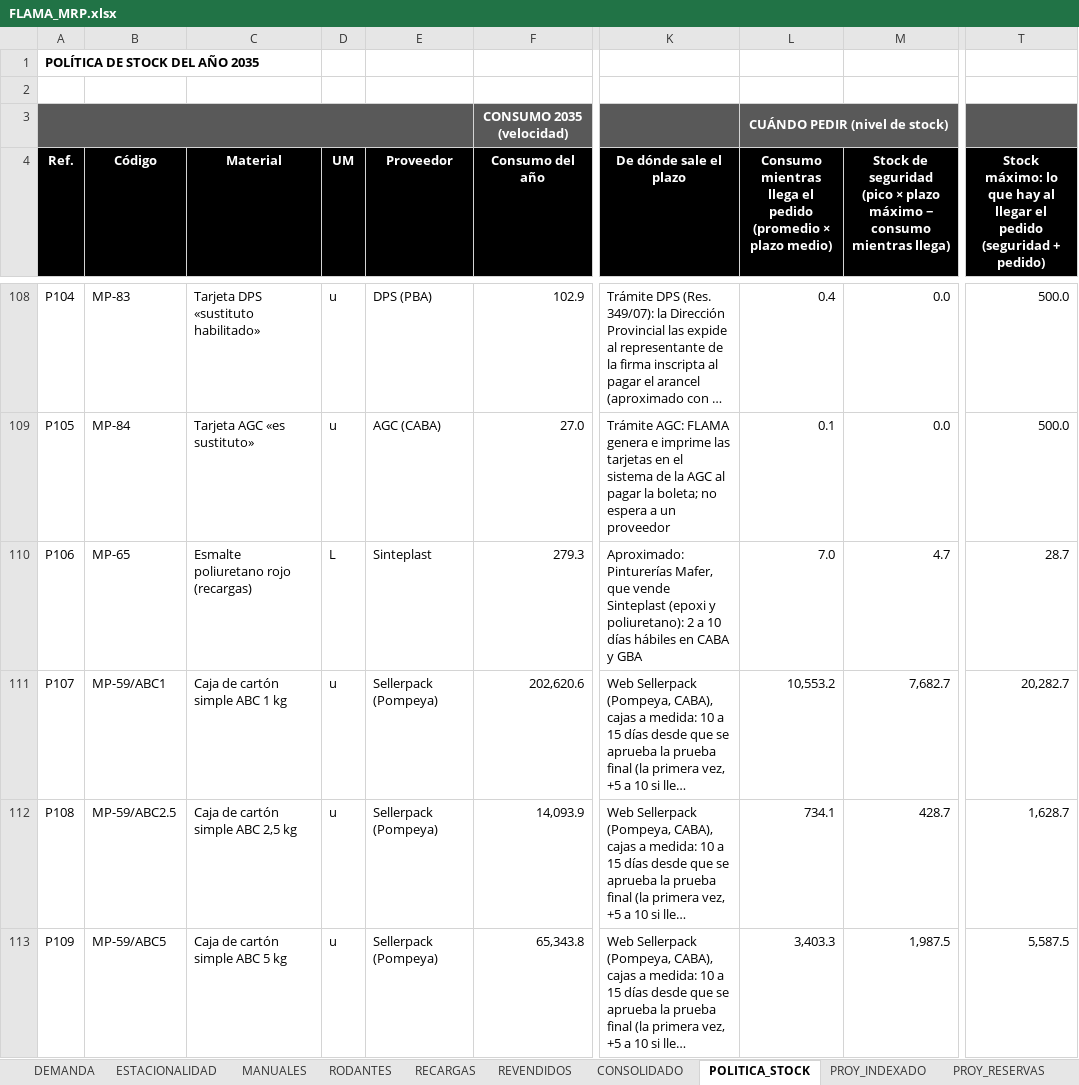
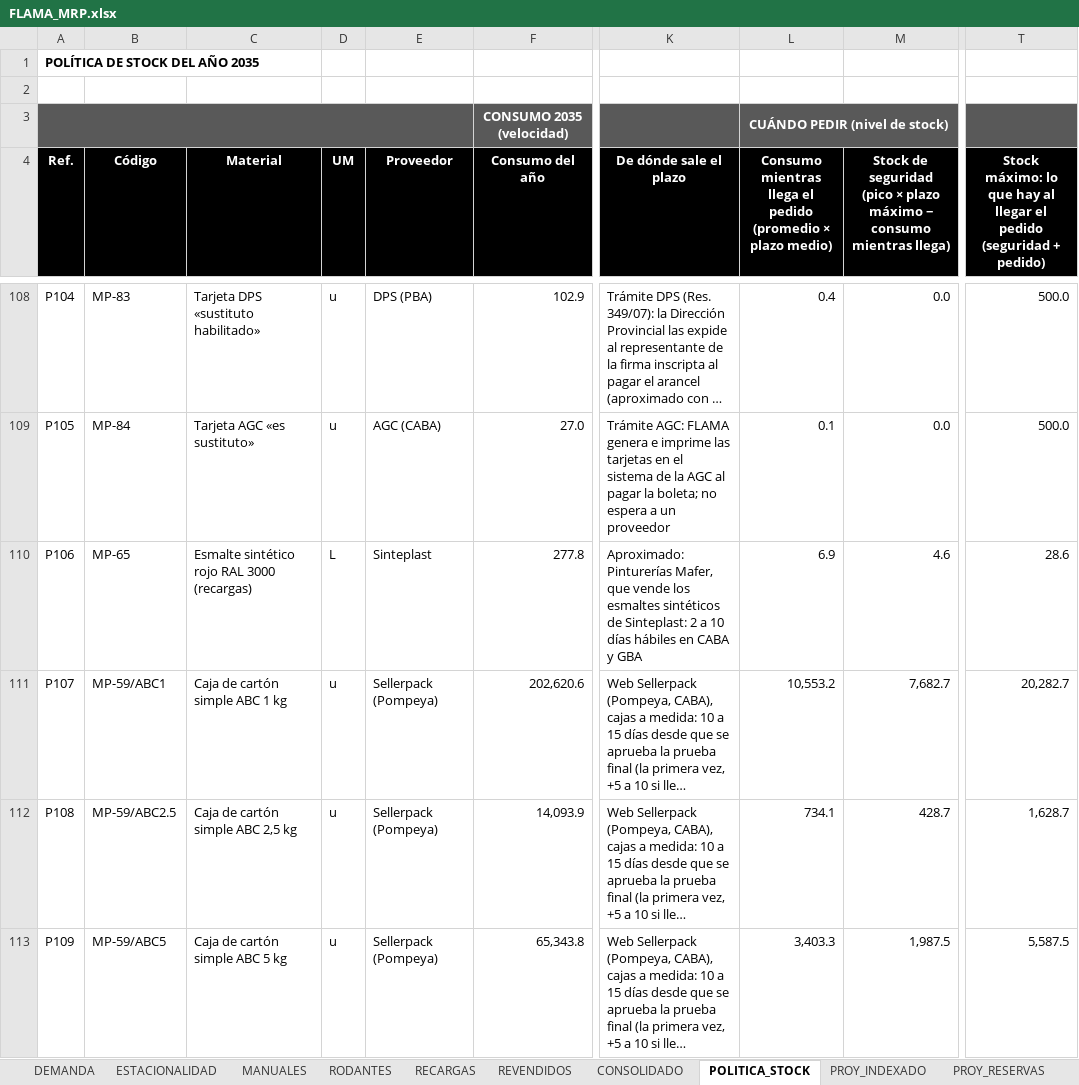
Before and after one commit to TadeoSinay/planos_flama-, an Excel workbook: salida/mrp/FLAMA_MRP.xlsx, sheet POLITICA_STOCK, drawn as a sheet; only a part is shown, gaps mark what is left out; long unchanged cells end in …; values as stored, in another font and other column widths than the file's, no borders; charts and pictures not drawn; the diff names each change by its address in the sheet, - before the commit and + after, or states it on an @@ line.

```diff
--- a/salida/mrp/FLAMA_MRP.xlsx (sheet POLITICA_STOCK)
+++ b/salida/mrp/FLAMA_MRP.xlsx (sheet POLITICA_STOCK)
-C110 (Material): Esmalte poliuretano rojo (recargas)
+C110 (Material): Esmalte sintético rojo RAL 3000 (recargas)
-F110 (Consumo del año): 279.3
+F110 (Consumo del año): 277.8
-K110 (De dónde sale el plazo): …que vende Sinteplast (epoxi y poliuretano): 2 a…
+K110 (De dónde sale el plazo): …que vende los esmaltes sintéticos de Sinteplast: 2 a…
-L110: 7.0
+L110: 6.9
-M110: 4.7
+M110: 4.6
-T110: 28.7
+T110: 28.6
```
Also changed, not shown: sheet RECARGAS, sheet CONSOLIDADO, 8 other files.
